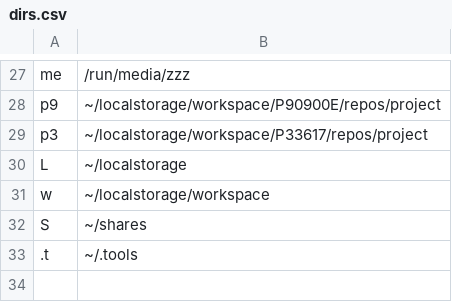
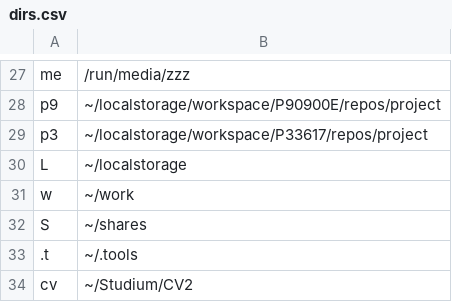
Before and after one commit to zzzdeb/dotfiles, a CSV file: config/dirs.csv, drawn as a sheet; only a part is shown, gaps mark what is left out.

Commit message:
Tomra config

```diff
--- a/config/dirs.csv
+++ b/config/dirs.csv
@@ -30,4 +30,5 @@ p3	~/localstorage/workspace/P33617/repos/project
 L	~/localstorage
-w	~/localstorage/workspace
+w	~/work
 S	~/shares
 .t	~/.tools
+cv	~/Studium/CV2
```
Also changed, not shown: 3 other files.
